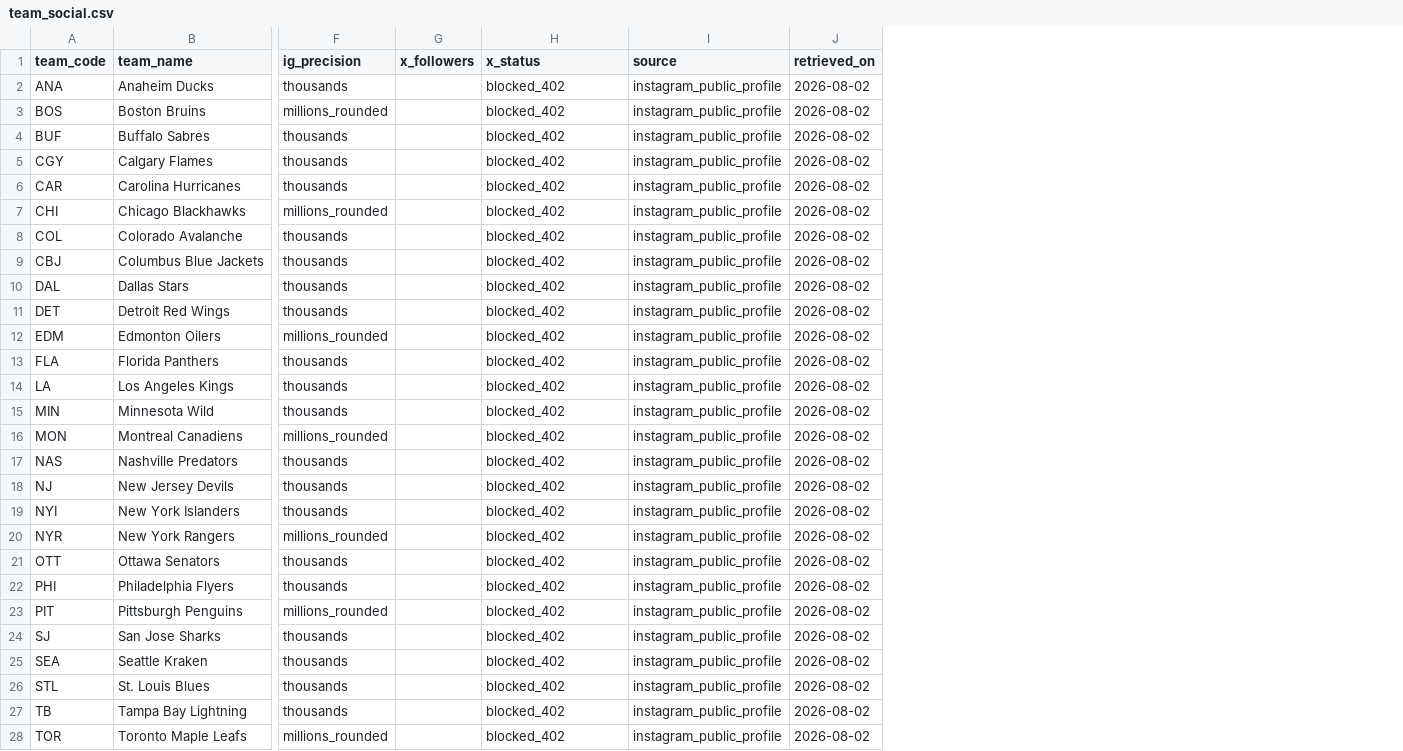
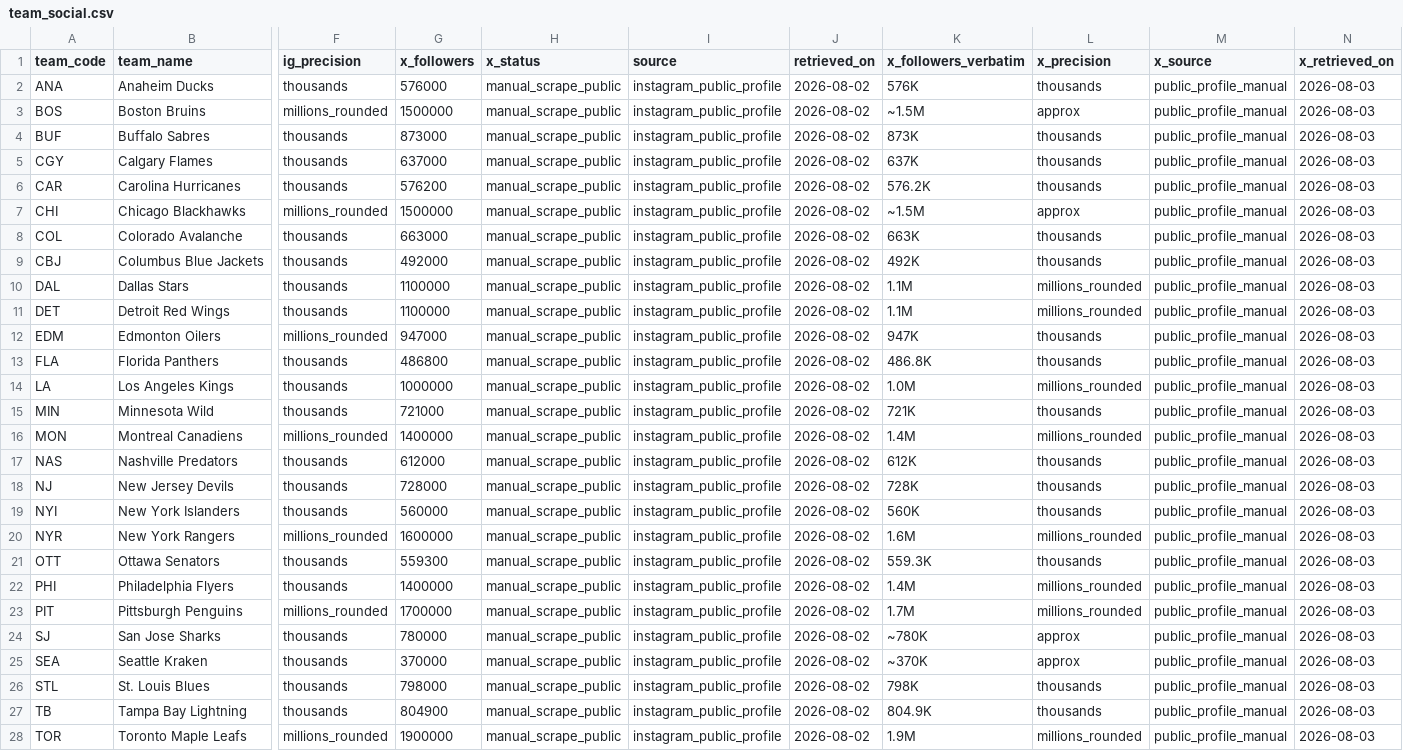
Before and after one commit to adamn03/cassis-2026-marchand-index, a CSV file: Full Project Files/marchand_index/raw/team_social.csv, drawn as a sheet; only a part is shown, gaps mark what is left out; the diff covers the shown part only; the diff names each change by its address in the sheet, - before the commit and + after, or states it on an @@ line.

Commit message:
data: add 32-team X follower counts to team_social.csv
Manual public-profile scrape (owner-collected); reference data only,
not wired into MarketSize_team (locked A30 formula stays IG-only).

```diff
--- a/Full Project Files/marchand_index/raw/team_social.csv
+++ b/Full Project Files/marchand_index/raw/team_social.csv
+column K (x_followers_verbatim), rows 2-28: 576K | ~1.5M | 873K | 637K | 576.2K | ~1.5M | 663K | 492K | 1.1M | 1.1M | 947K | 486.8K | 1.0M | 721K | 1.4M | 612K | 728K | 560K | 1.6M | 559.3K | 1.4M | 1.7M | ~780K | ~370K | 798K | 804.9K | 1.9M
+column L (x_precision), rows 2-28: thousands | approx | thousands | thousands | thousands | approx | thousands | thousands | millions_rounded | millions_rounded | thousands | thousands | millions_rounded | thousands | millions_rounded | thousands | thousands | thousands | millions_rounded | thousands | millions_rounded | millions_rounded | approx | approx | thousands | thousands | millions_rounded
+column M (x_source), rows 2-28: all public_profile_manual
+column N (x_retrieved_on), rows 2-28: all 2026-08-03
-G2 (x_followers): (empty)
+G2 (x_followers): 576000
-H2:H28 (x_status): blocked_402
+H2:H28 (x_status): manual_scrape_public
-G3 (x_followers): (empty)
+G3 (x_followers): 1500000
-G4 (x_followers): (empty)
+G4 (x_followers): 873000
-G5 (x_followers): (empty)
+G5 (x_followers): 637000
-G6 (x_followers): (empty)
+G6 (x_followers): 576200
-G7 (x_followers): (empty)
+G7 (x_followers): 1500000
-G8 (x_followers): (empty)
+G8 (x_followers): 663000
-G9 (x_followers): (empty)
+G9 (x_followers): 492000
-G10:G11 (x_followers): (empty)
+G10:G11 (x_followers): 1100000
-G12 (x_followers): (empty)
+G12 (x_followers): 947000
-G13 (x_followers): (empty)
+G13 (x_followers): 486800
-G14 (x_followers): (empty)
+G14 (x_followers): 1000000
-G15 (x_followers): (empty)
+G15 (x_followers): 721000
-G16 (x_followers): (empty)
+G16 (x_followers): 1400000
-G17 (x_followers): (empty)
+G17 (x_followers): 612000
-G18 (x_followers): (empty)
+G18 (x_followers): 728000
-G19 (x_followers): (empty)
+G19 (x_followers): 560000
-G20 (x_followers): (empty)
+G20 (x_followers): 1600000
-G21 (x_followers): (empty)
+G21 (x_followers): 559300
-G22 (x_followers): (empty)
+G22 (x_followers): 1400000
-G23 (x_followers): (empty)
+G23 (x_followers): 1700000
-G24 (x_followers): (empty)
+G24 (x_followers): 780000
-G25 (x_followers): (empty)
+G25 (x_followers): 370000
-G26 (x_followers): (empty)
+G26 (x_followers): 798000
-G27 (x_followers): (empty)
+G27 (x_followers): 804900
-G28 (x_followers): (empty)
+G28 (x_followers): 1900000
```
Also changed, not shown: 10 edited cells elsewhere in this file.
